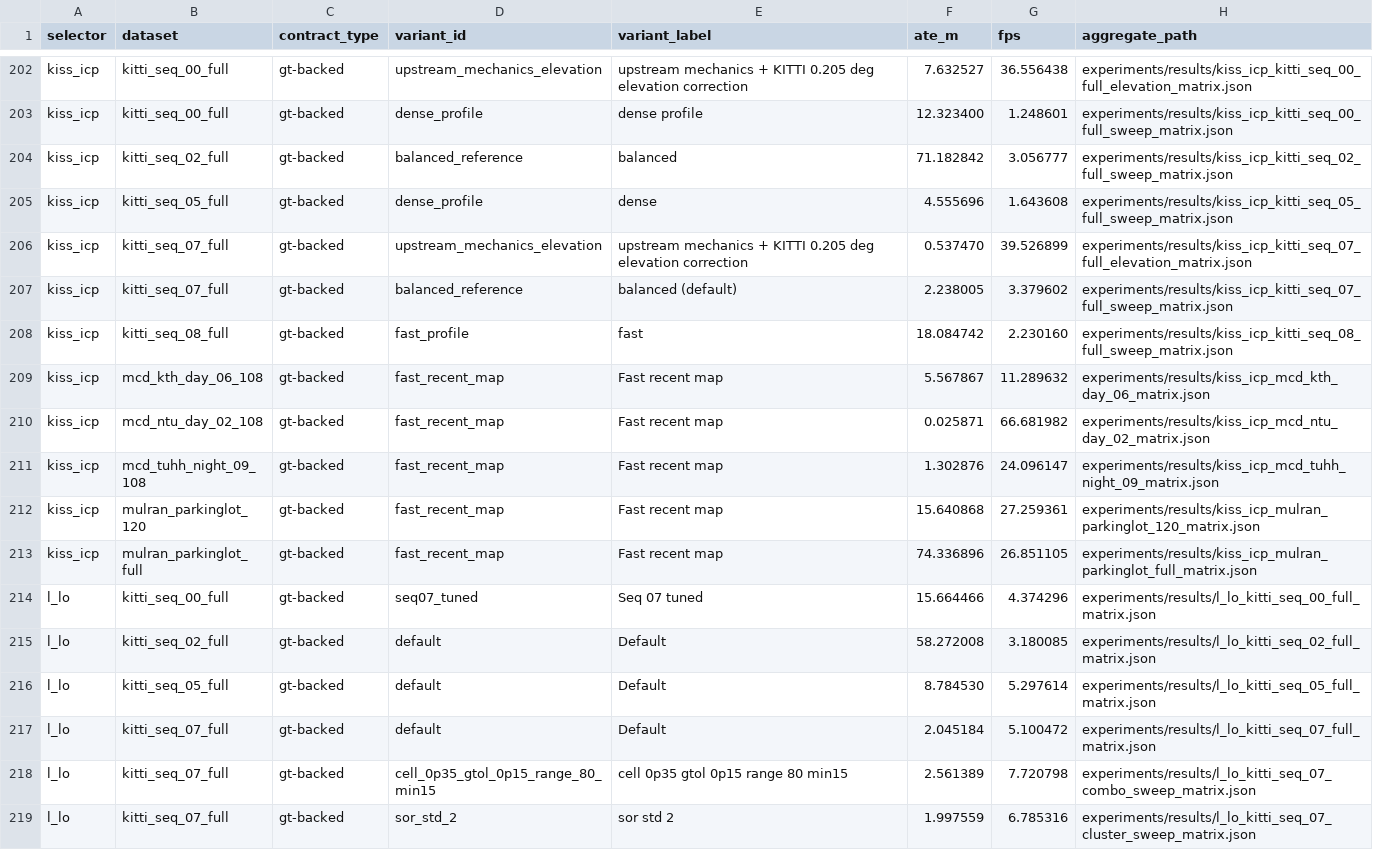
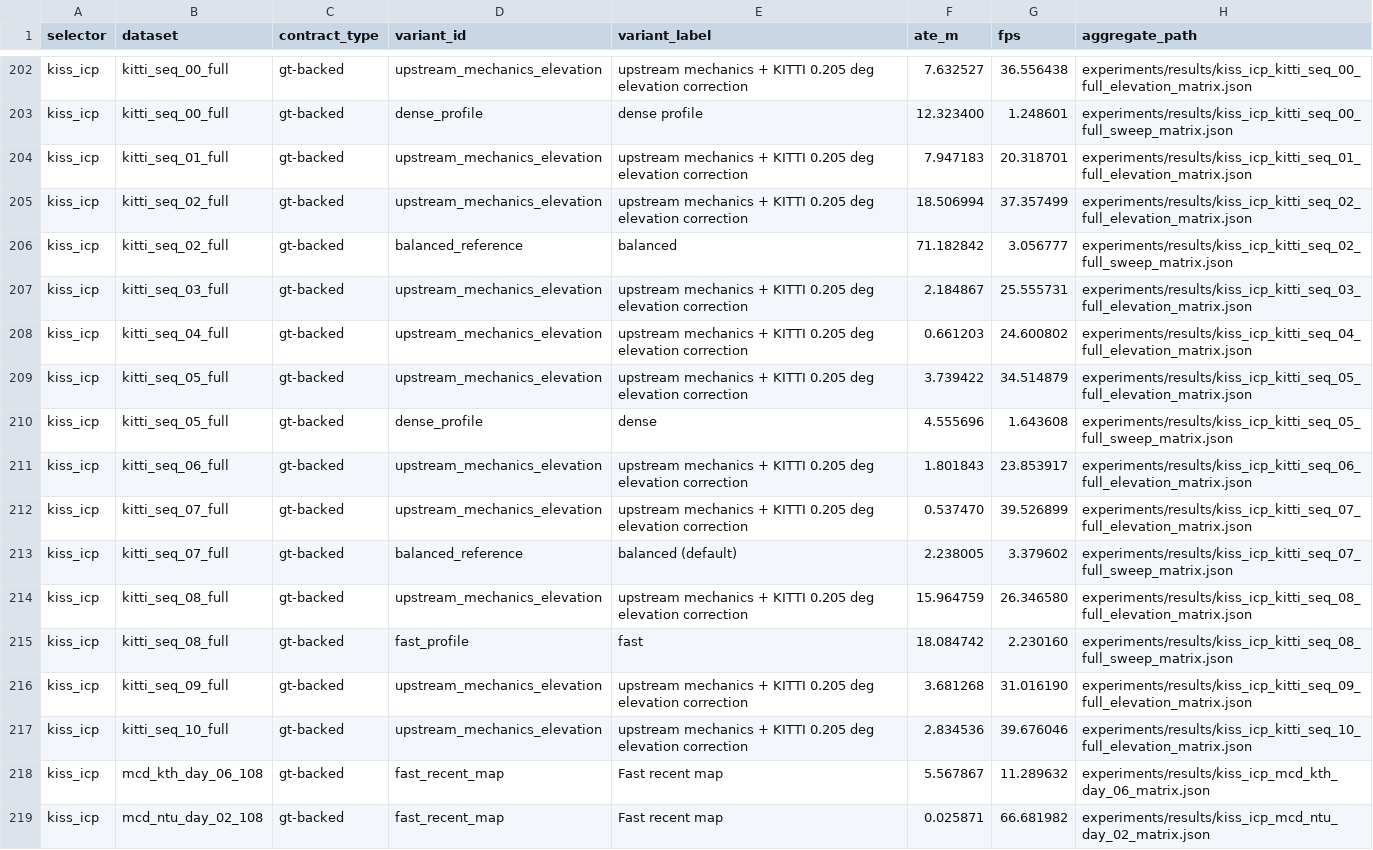
Before and after one commit to rsasaki0109/localization_zoo, a CSV file: docs/assets/paper/ready_defaults.csv, drawn as a sheet; only a part is shown, gaps mark what is left out; the shorter side is filled out with more unchanged rows; the diff names each change by its address in the sheet, - before the commit and + after, or states it on an @@ line.

```diff
--- a/docs/assets/paper/ready_defaults.csv
+++ b/docs/assets/paper/ready_defaults.csv
+row 204: kiss_icp | kitti_seq_01_full | gt-backed | upstream_mechanics_elevation | upstream mechanics + KITTI 0.205 deg elevation correction | 7.947183 | 20.318701 | experiments/results/kiss_icp_kitti_seq_01_full_elevation_matrix.json
+row 205: kiss_icp | kitti_seq_02_full | gt-backed | upstream_mechanics_elevation | upstream mechanics + KITTI 0.205 deg elevation correction | 18.506994 | 37.357499 | experiments/results/kiss_icp_kitti_seq_02_full_elevation_matrix.json
+row 207: kiss_icp | kitti_seq_03_full | gt-backed | upstream_mechanics_elevation | upstream mechanics + KITTI 0.205 deg elevation correction | 2.184867 | 25.555731 | experiments/results/kiss_icp_kitti_seq_03_full_elevation_matrix.json
+row 208: kiss_icp | kitti_seq_04_full | gt-backed | upstream_mechanics_elevation | upstream mechanics + KITTI 0.205 deg elevation correction | 0.661203 | 24.600802 | experiments/results/kiss_icp_kitti_seq_04_full_elevation_matrix.json
+row 209: kiss_icp | kitti_seq_05_full | gt-backed | upstream_mechanics_elevation | upstream mechanics + KITTI 0.205 deg elevation correction | 3.739422 | 34.514879 | experiments/results/kiss_icp_kitti_seq_05_full_elevation_matrix.json
+row 211: kiss_icp | kitti_seq_06_full | gt-backed | upstream_mechanics_elevation | upstream mechanics + KITTI 0.205 deg elevation correction | 1.801843 | 23.853917 | experiments/results/kiss_icp_kitti_seq_06_full_elevation_matrix.json
+row 214: kiss_icp | kitti_seq_08_full | gt-backed | upstream_mechanics_elevation | upstream mechanics + KITTI 0.205 deg elevation correction | 15.964759 | 26.346580 | experiments/results/kiss_icp_kitti_seq_08_full_elevation_matrix.json
+row 216: kiss_icp | kitti_seq_09_full | gt-backed | upstream_mechanics_elevation | upstream mechanics + KITTI 0.205 deg elevation correction | 3.681268 | 31.016190 | experiments/results/kiss_icp_kitti_seq_09_full_elevation_matrix.json
+row 217: kiss_icp | kitti_seq_10_full | gt-backed | upstream_mechanics_elevation | upstream mechanics + KITTI 0.205 deg elevation correction | 2.834536 | 39.676046 | experiments/results/kiss_icp_kitti_seq_10_full_elevation_matrix.json
```
Also changed, not shown: docs/assets/paper/default_variant_matrix.csv, docs/assets/paper/default_variant_matrix_long.csv, 53 other files.
